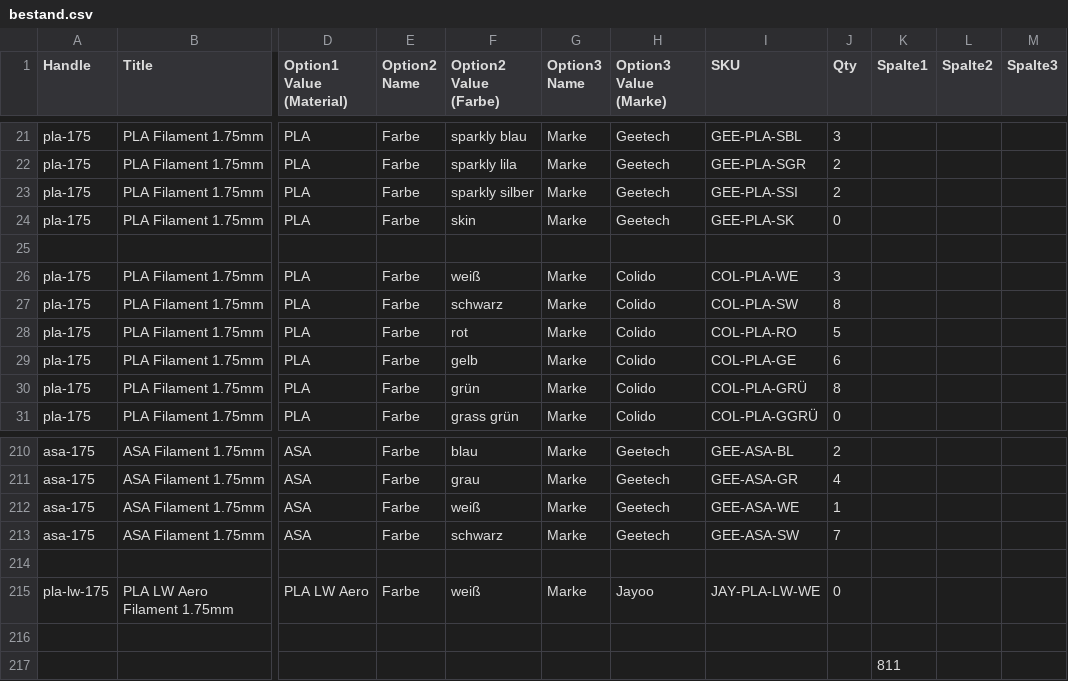
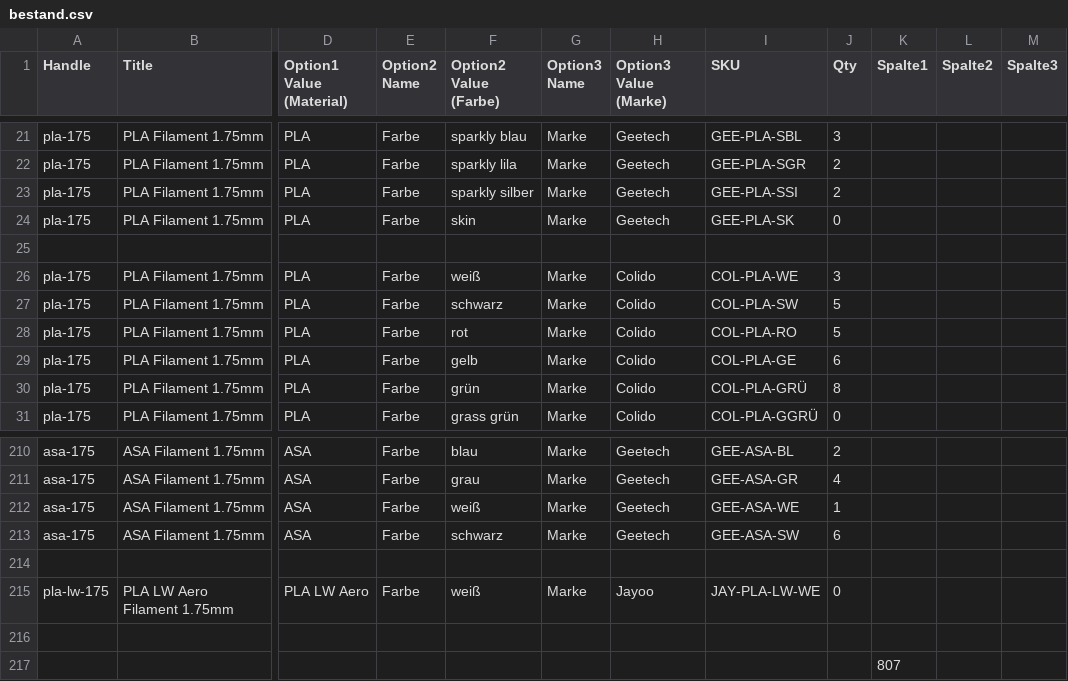
Before and after one commit to FilamentLo/filament-shop, a CSV file: bestand.csv, drawn as a sheet; only a part is shown, gaps mark what is left out; the diff names each change by its address in the sheet, - before the commit and + after, or states it on an @@ line.

```diff
--- a/bestand.csv
+++ b/bestand.csv
-J27 (Qty): 8
+J27 (Qty): 5
-J213 (Qty): 7
+J213 (Qty): 6
-K217 (Spalte1): 811
+K217 (Spalte1): 807
```
Also changed, not shown: 3 other files.
